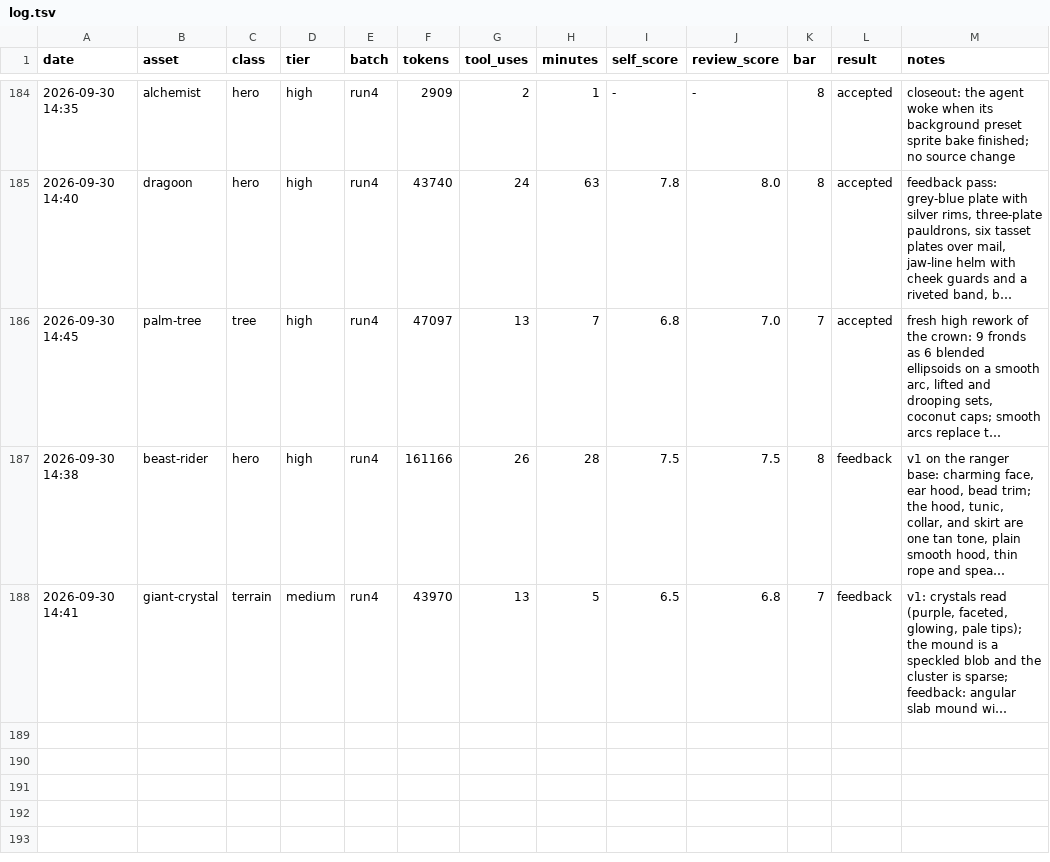
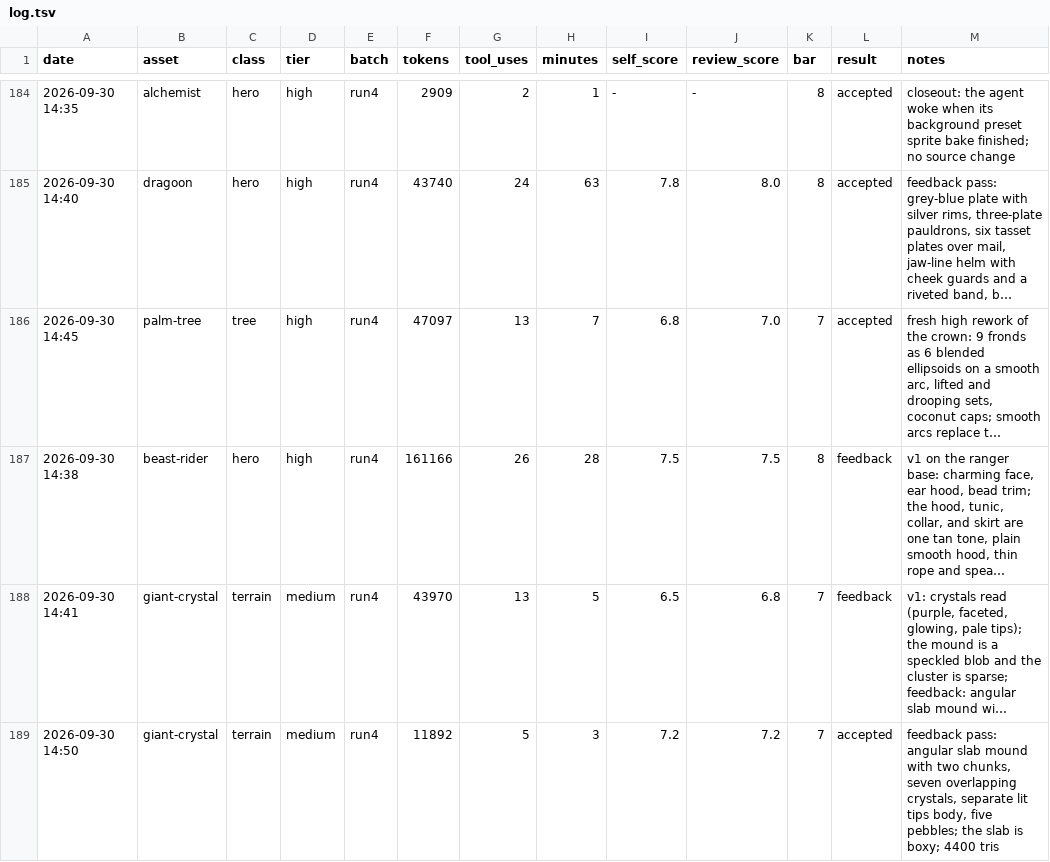
Before and after one commit to bodangren/advantage-forge, a TSV file: bench/sonnet/log.tsv, drawn as a sheet; only a part is shown, gaps mark what is left out; long unchanged cells end in …; the diff names each change by its address in the sheet, - before the commit and + after, or states it on an @@ line.

```diff
--- a/bench/sonnet/log.tsv
+++ b/bench/sonnet/log.tsv
+row 189: 2026-09-30 14:50 | giant-crystal | terrain | medium | run4 | 11892 | 5 | 3 | 7.2 | 7.2 | 7 | accepted | feedback pass: angular slab mound with two chunks, seven overlapping crystals, separate lit tips body, five pebbles; the slab is boxy; 4400 tris
```
Also changed, not shown: bench/sonnet/state.tsv, 1 other file.
